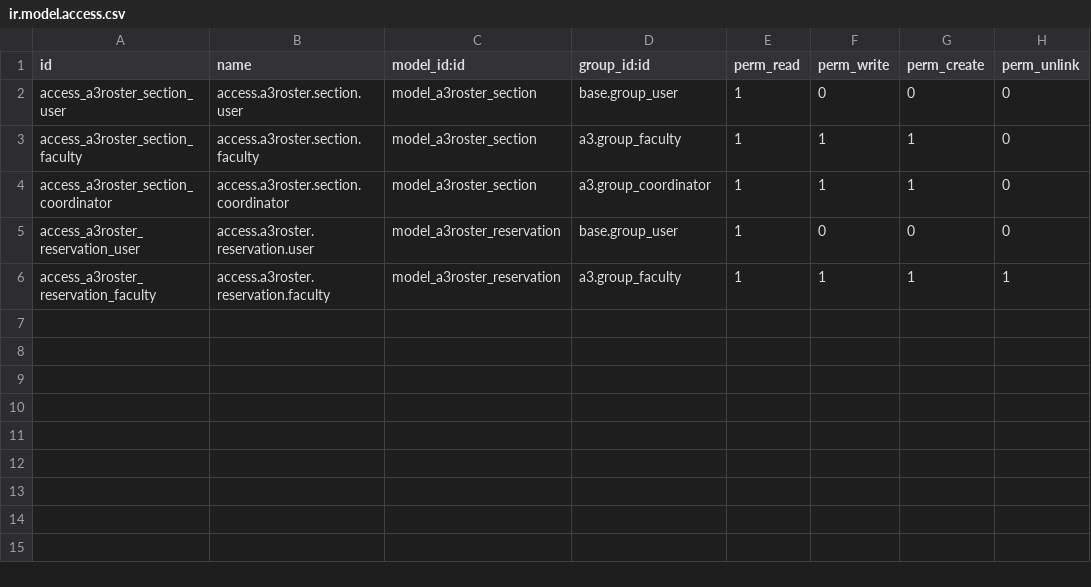
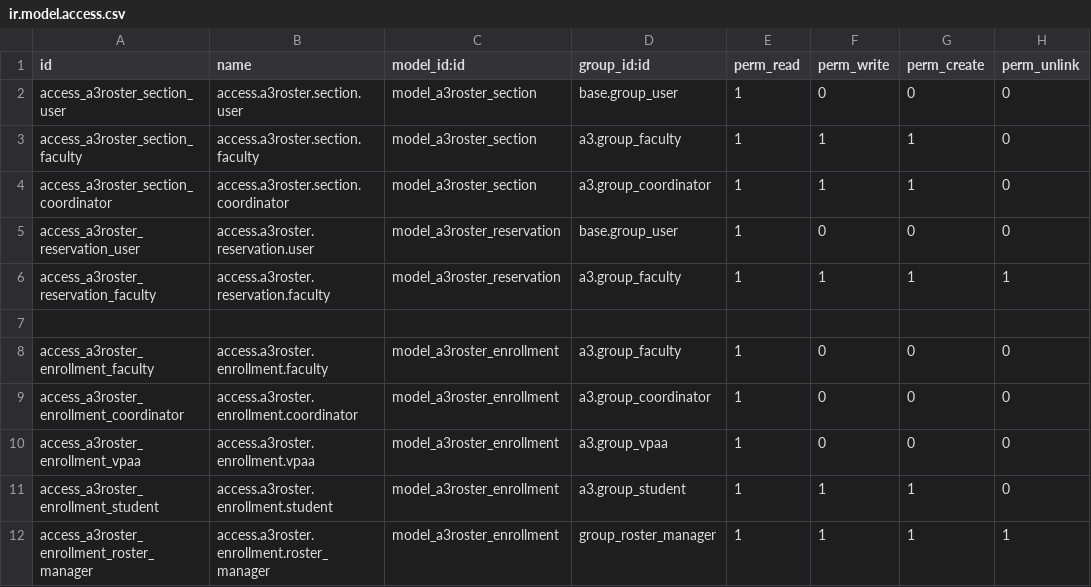
Before and after one commit to oiraqi/academix, a CSV file: a3roster/security/ir.model.access.csv, drawn as a sheet; the diff names each change by its address in the sheet, - before the commit and + after, or states it on an @@ line.

```diff
--- a/a3roster/security/ir.model.access.csv
+++ b/a3roster/security/ir.model.access.csv
+row 7: (empty)
+row 8: access_a3roster_enrollment_faculty | access.a3roster.enrollment.faculty | model_a3roster_enrollment | a3.group_faculty | 1 | 0 | 0 | 0
+row 9: access_a3roster_enrollment_coordinator | access.a3roster.enrollment.coordinator | model_a3roster_enrollment | a3.group_coordinator | 1 | 0 | 0 | 0
+row 10: access_a3roster_enrollment_vpaa | access.a3roster.enrollment.vpaa | model_a3roster_enrollment | a3.group_vpaa | 1 | 0 | 0 | 0
+row 11: access_a3roster_enrollment_student | access.a3roster.enrollment.student | model_a3roster_enrollment | a3.group_student | 1 | 1 | 1 | 0
+row 12: access_a3roster_enrollment_roster_manager | access.a3roster.enrollment.roster_manager | model_a3roster_enrollment | group_roster_manager | 1 | 1 | 1 | 1
```
Also changed, not shown: 7 other files.
